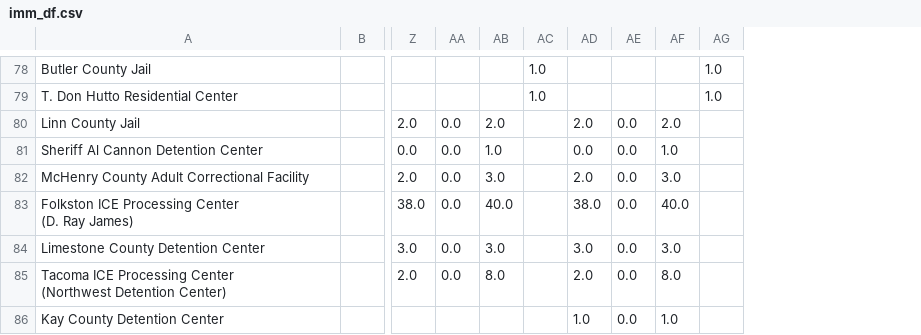
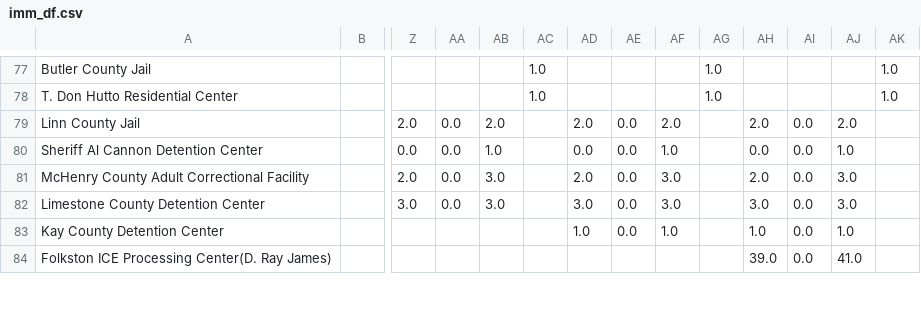
Before and after one commit to ivnagpal/ICE-COVID19, a CSV file: imm_df.csv, drawn as a sheet; only a part is shown, gaps mark what is left out; removed rows and columns are numbered as before the commit, all else as after; rows hold the shown columns only; ↵ is a line break in a cell; the diff covers the shown part only; the diff names each change by its address in the sheet, - before the commit and + after, or states it on an @@ line.

```diff
--- a/imm_df.csv
+++ b/imm_df.csv
+column AH, rows 79-83: 2.0 | 0.0 | 2.0 | 3.0 | 1.0
+column AI, rows 79-83: all 0.0
+column AJ, rows 79-83: 2.0 | 1.0 | 3.0 | 3.0 | 1.0
+column AK, rows 77-78: 1.0 | 1.0
-row 83: Folkston ICE Processing Center ↵ (D. Ray James) |  | 38.0 | 0.0 | 40.0 |  | 38.0 | 0.0 | 40.0
-row 85: Tacoma ICE Processing Center ↵ (Northwest Detention Center) |  | 2.0 | 0.0 | 8.0 |  | 2.0 | 0.0 | 8.0
+row 84: Folkston ICE Processing Center(D. Ray James) |  |  |  |  |  |  |  |  |  | 39.0 | 0.0 | 41.0
```
Also changed, not shown: 4 added rows and 1 removed row elsewhere in this file, immdet_df.csv.
